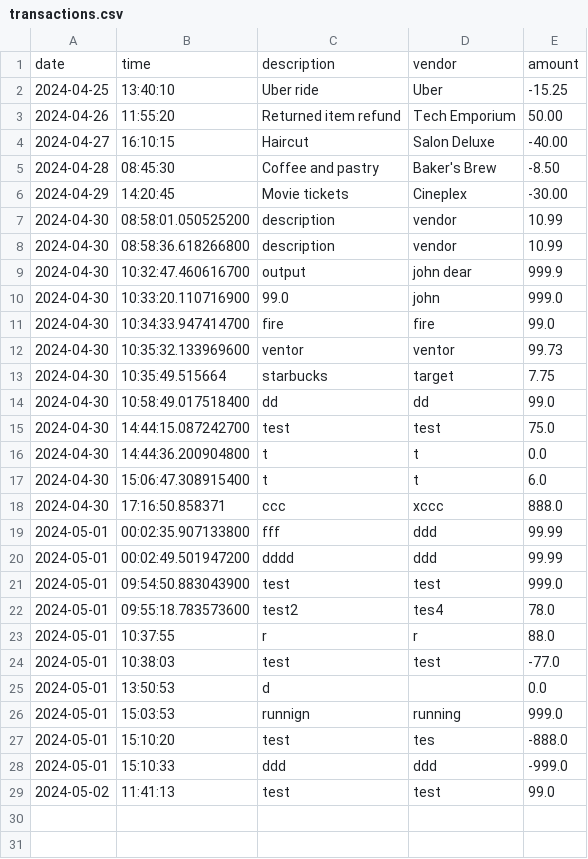
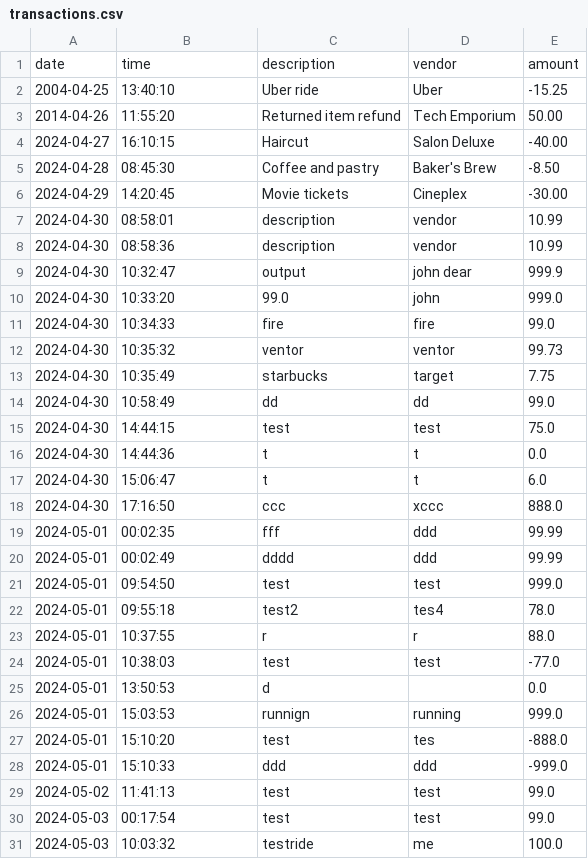
Before and after one commit to osbokirk/Bootcamp-Labs, a CSV file: Capstones/AccountingLedger/src/main/resources/transactions.csv, drawn as a sheet.

```diff
--- a/Capstones/AccountingLedger/src/main/resources/transactions.csv
+++ b/Capstones/AccountingLedger/src/main/resources/transactions.csv
@@ -1,4 +1,4 @@
 date|time|description|vendor|amount
-2024-04-25|13:40:10|Uber ride|Uber|-15.25
-2024-04-26|11:55:20|Returned item refund|Tech Emporium|50.00
+2004-04-25|13:40:10|Uber ride|Uber|-15.25
+2014-04-26|11:55:20|Returned item refund|Tech Emporium|50.00
 2024-04-27|16:10:15|Haircut|Salon Deluxe|-40.00
@@ -6,18 +6,18 @@ date|time|description|vendor|amount
 2024-04-29|14:20:45|Movie tickets|Cineplex|-30.00
-2024-04-30|08:58:01.050525200|description|vendor|10.99
-2024-04-30|08:58:36.618266800|description|vendor|10.99
-2024-04-30|10:32:47.460616700|output|john dear|999.9
-2024-04-30|10:33:20.110716900|99.0|john|999.0
-2024-04-30|10:34:33.947414700|fire|fire|99.0
-2024-04-30|10:35:32.133969600|ventor|ventor|99.73
-2024-04-30|10:35:49.515664|starbucks|target|7.75
-2024-04-30|10:58:49.017518400|dd|dd|99.0
-2024-04-30|14:44:15.087242700|test|test|75.0
-2024-04-30|14:44:36.200904800|t|t|0.0
-2024-04-30|15:06:47.308915400|t|t|6.0
-2024-04-30|17:16:50.858371|ccc|xccc|888.0
-2024-05-01|00:02:35.907133800|fff|ddd|99.99
-2024-05-01|00:02:49.501947200|dddd|ddd|99.99
-2024-05-01|09:54:50.883043900|test|test|999.0
-2024-05-01|09:55:18.783573600|test2|tes4|78.0
+2024-04-30|08:58:01|description|vendor|10.99
+2024-04-30|08:58:36|description|vendor|10.99
+2024-04-30|10:32:47|output|john dear|999.9
+2024-04-30|10:33:20|99.0|john|999.0
+2024-04-30|10:34:33|fire|fire|99.0
+2024-04-30|10:35:32|ventor|ventor|99.73
+2024-04-30|10:35:49|starbucks|target|7.75
+2024-04-30|10:58:49|dd|dd|99.0
+2024-04-30|14:44:15|test|test|75.0
+2024-04-30|14:44:36|t|t|0.0
+2024-04-30|15:06:47|t|t|6.0
+2024-04-30|17:16:50|ccc|xccc|888.0
+2024-05-01|00:02:35|fff|ddd|99.99
+2024-05-01|00:02:49|dddd|ddd|99.99
+2024-05-01|09:54:50|test|test|999.0
+2024-05-01|09:55:18|test2|tes4|78.0
 2024-05-01|10:37:55|r|r|88.0
@@ -29 +29,3 @@ date|time|description|vendor|amount
 2024-05-02|11:41:13|test|test|99.0
+2024-05-03|00:17:54|test|test|99.0
+2024-05-03|10:03:32|testride|me|100.0
```
Also changed, not shown: 5 other files.
